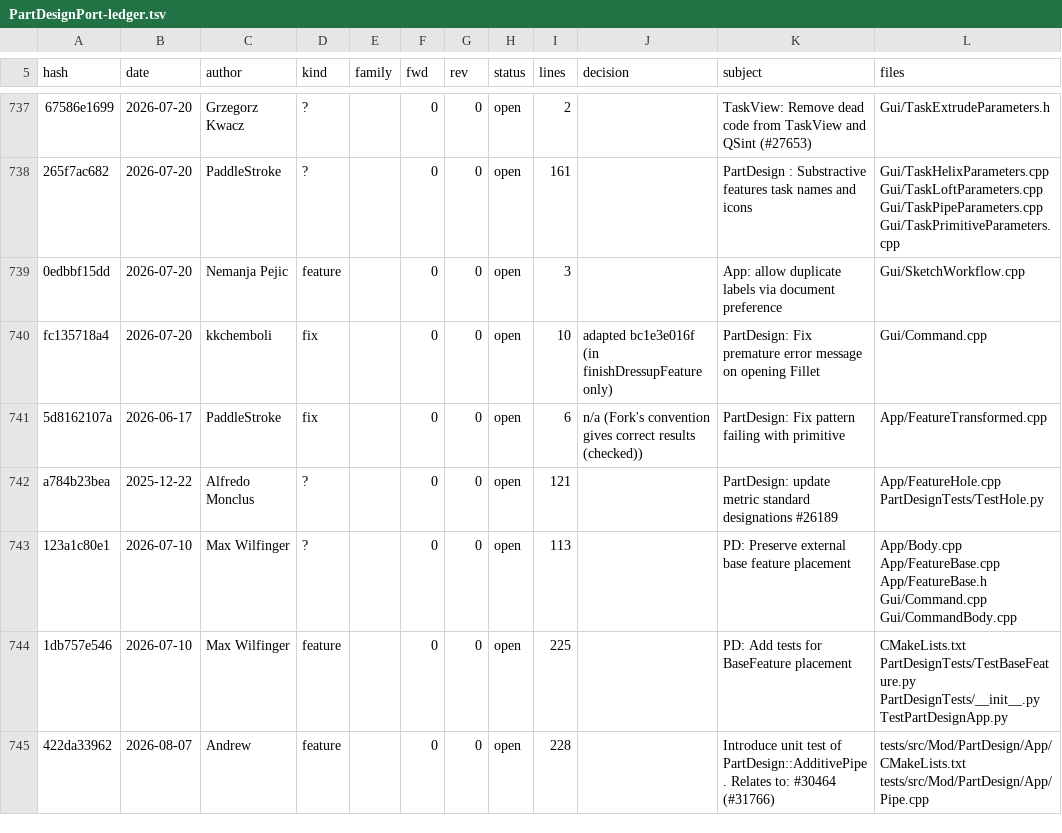
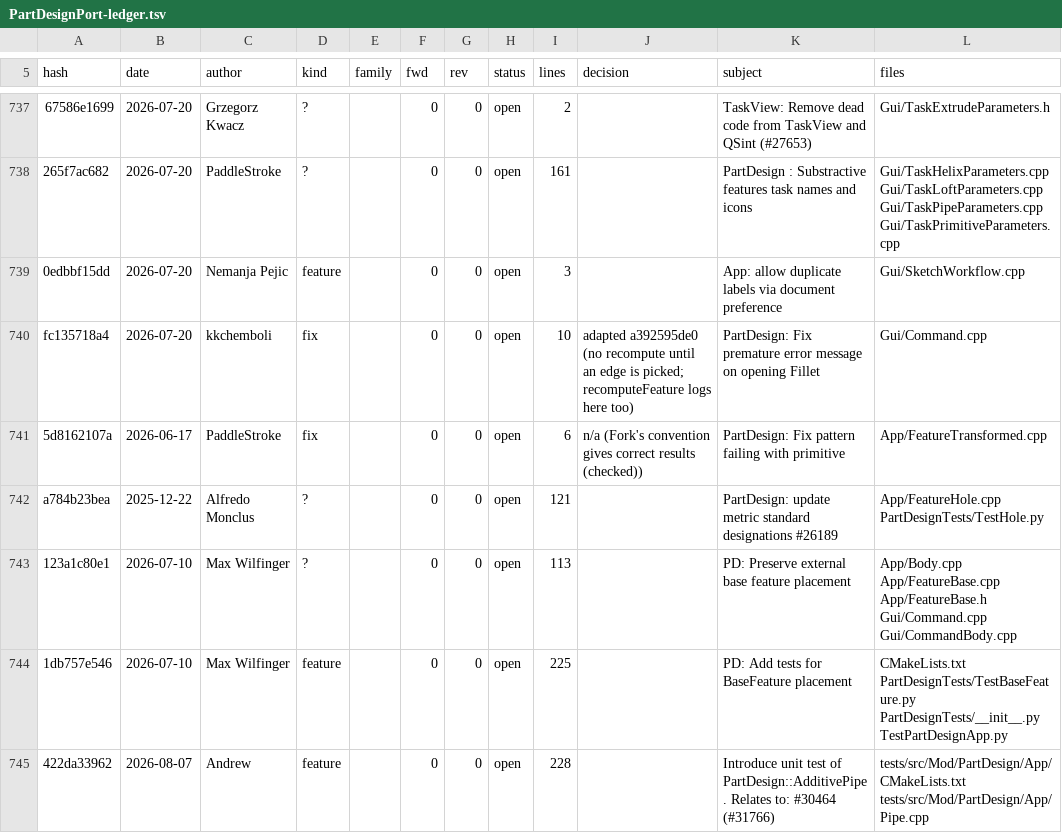
Before and after one commit to realthunder/FreeCAD, a TSV file: docs/PartDesignPort-ledger.tsv, drawn as a sheet; only a part is shown, gaps mark what is left out; the diff names each change by its address in the sheet, - before the commit and + after, or states it on an @@ line.

```diff
--- a/docs/PartDesignPort-ledger.tsv
+++ b/docs/PartDesignPort-ledger.tsv
-J740 (decision): adapted bc1e3e016f (in finishDressupFeature only)
+J740 (decision): adapted a392595de0 (no recompute until an edge is picked; recomputeFeature logs here too)
```
Also changed, not shown: 1 other file.
